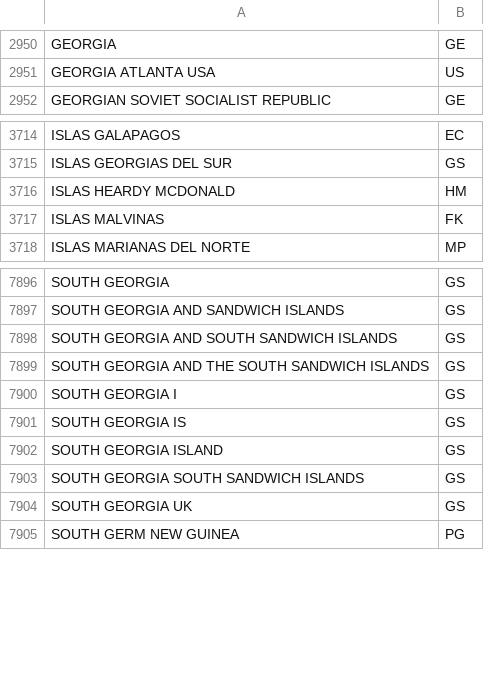
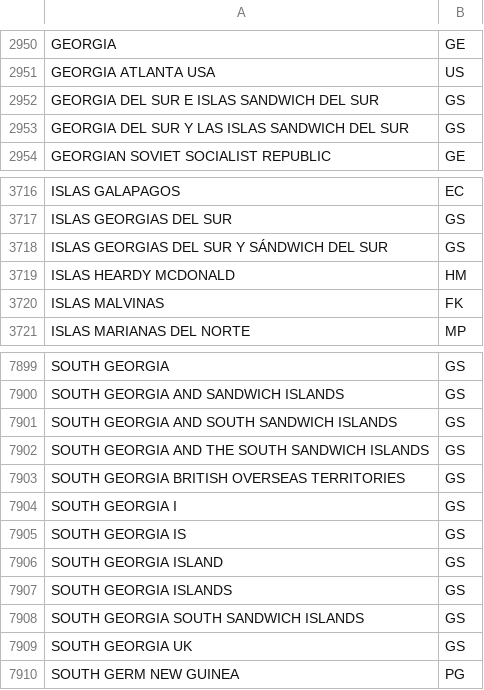
Before and after one commit to gbif/parsers, a TSV file: src/main/resources/dictionaries/parse/countryName.tsv, drawn as a sheet; only a part is shown, gaps mark what is left out; the diff names each change by its address in the sheet, - before the commit and + after, or states it on an @@ line.

Commit message:
Add values for territory GS.

```diff
--- a/src/main/resources/dictionaries/parse/countryName.tsv
+++ b/src/main/resources/dictionaries/parse/countryName.tsv
+row 2952: GEORGIA DEL SUR E ISLAS SANDWICH DEL SUR | GS
+row 2953: GEORGIA DEL SUR Y LAS ISLAS SANDWICH DEL SUR | GS
+row 3718: ISLAS GEORGIAS DEL SUR Y SÁNDWICH DEL SUR | GS
+row 7903: SOUTH GEORGIA BRITISH OVERSEAS TERRITORIES | GS
+row 7907: SOUTH GEORGIA ISLANDS | GS
```
